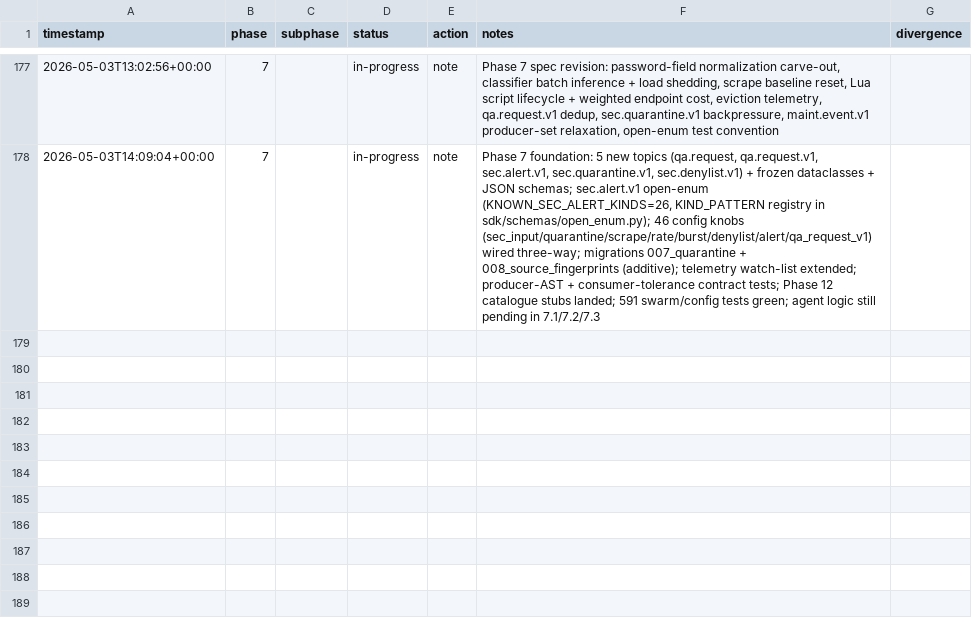
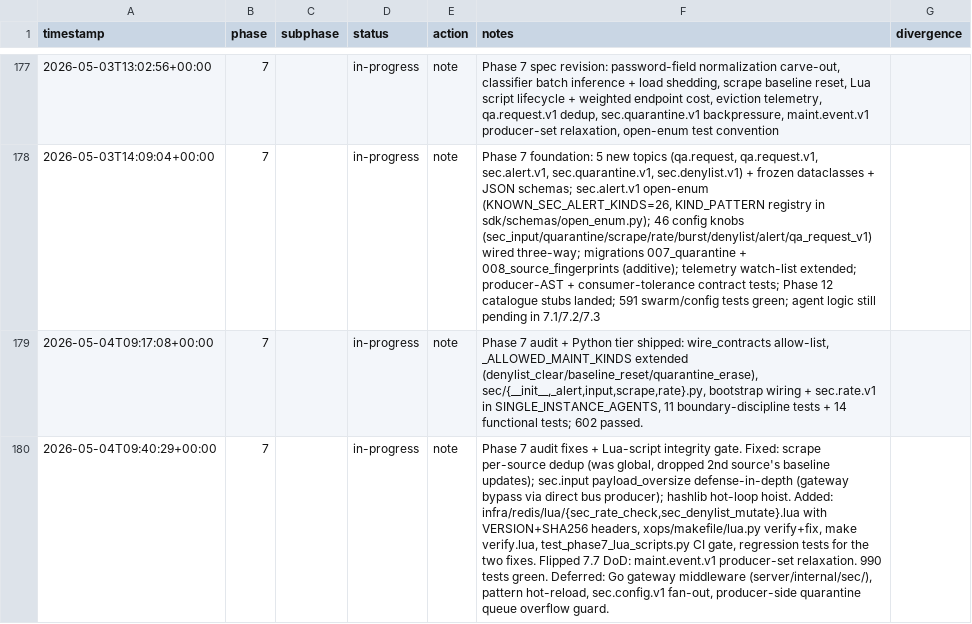
Before and after one commit to metaphy6/negelir, a CSV file: docs/tracking/phases.csv, drawn as a sheet; only a part is shown, gaps mark what is left out; the diff names each change by its address in the sheet, - before the commit and + after, or states it on an @@ line.

Commit message:
fix(phase-7): phase 7 audit fixes + Lua-script integrity gate
Tracker rollup (2 rows):

- [test] phase-7 → in-progress: Phase 7 audit + Python tier shipped: wire_contracts allow-list, _ALLOWED_MAINT_KINDS extended (denylist_clear/baseline_reset/quarantine_erase), sec/{__init__,_alert,input,scrape,rate}.py, bootstrap wiring + sec.rate.v1 in SINGLE_INSTANCE_AGENTS, 11 boundary-discipline tests + 14 functional tests; 602 passed.
- [fix] phase-7 → in-progress: Phase 7 audit fixes + Lua-script integrity gate. Fixed: scrape per-source dedup (was global, dropped 2nd source's baseline updates); sec.input payload_oversize defense-in-depth (gateway bypass via direct bus producer); hashlib hot-loop hoist. Added: infra/redis/lua/{sec_rate_check,sec_denylist_mutate}.lua with VERSION+SHA256 headers, xops/makefile/lua.py verify+fix, make verify.lua, test_phase7_lua_scripts.py CI gate, regression tests for the two fixes. Flipped 7.7 DoD: maint.event.v1 producer-set relaxation. 990 tests green. Deferred: Go gateway middleware (server/internal/sec/), pattern hot-reload, sec.config.v1 fan-out, producer-side quarantine queue overflow guard.

```diff
--- a/docs/tracking/phases.csv
+++ b/docs/tracking/phases.csv
+row 179: 2026-05-04T09:17:08+00:00 | 7 |  | in-progress | note | Phase 7 audit + Python tier shipped: wire_contracts allow-list, _ALLOWED_MAINT_KINDS extended (denylist_clear/baseline_reset/quarantine_erase), sec/{__init__,_alert,input,scrape,rate}.py, bootstrap wiring + sec.rate.v1 in SINGLE_INSTANCE_AGENTS, 11 boundary-discipline tests + 14 functional tests; 602 passed.
+row 180: 2026-05-04T09:40:29+00:00 | 7 |  | in-progress | note | Phase 7 audit fixes + Lua-script integrity gate. Fixed: scrape per-source dedup (was global, dropped 2nd source's baseline updates); sec.input payload_oversize defense-in-depth (gateway bypass via direct bus producer); hashlib hot-loop hoist. Added: infra/redis/lua/{sec_rate_check,sec_denylist_mutate}.lua with VERSION+SHA256 headers, xops/makefile/lua.py verify+fix, make verify.lua, test_phase7_lua_scripts.py CI gate, regression tests for the two fixes. Flipped 7.7 DoD: maint.event.v1 producer-set relaxation. 990 tests green. Deferred: Go gateway middleware (server/internal/sec/), pattern hot-reload, sec.config.v1 fan-out, producer-side quarantine queue overflow guard.
```
Also changed, not shown: 17 other files.
